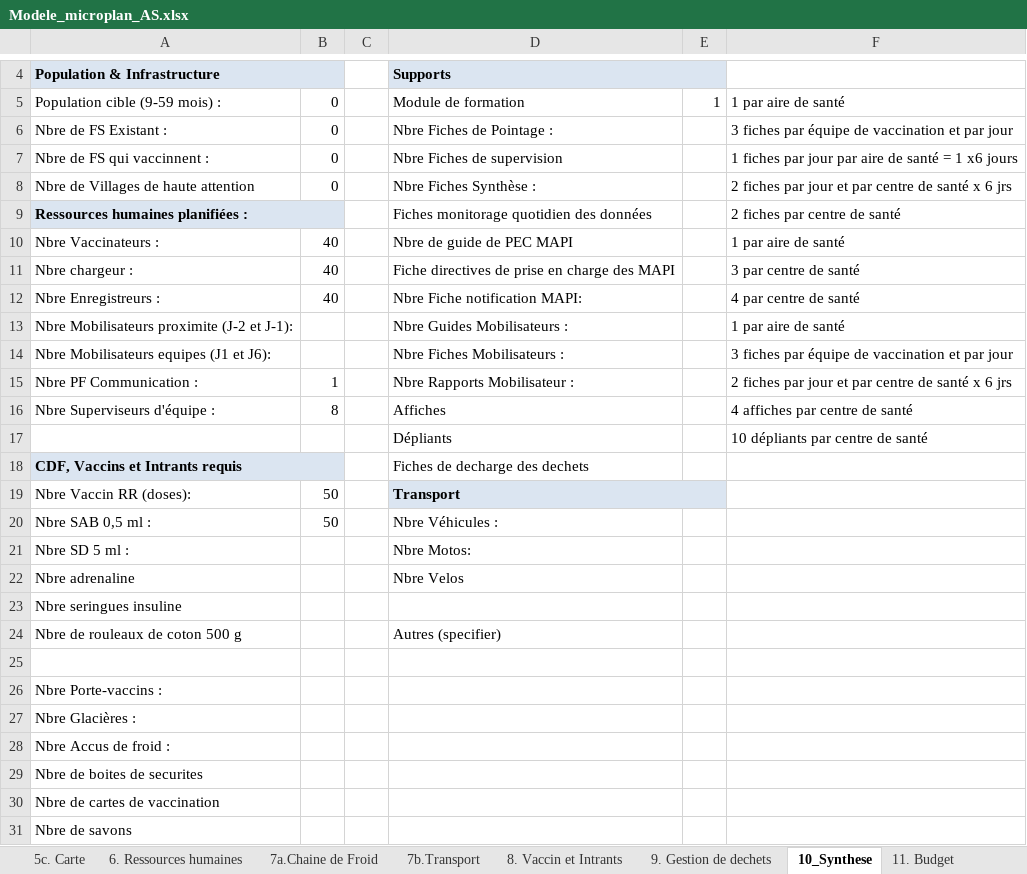
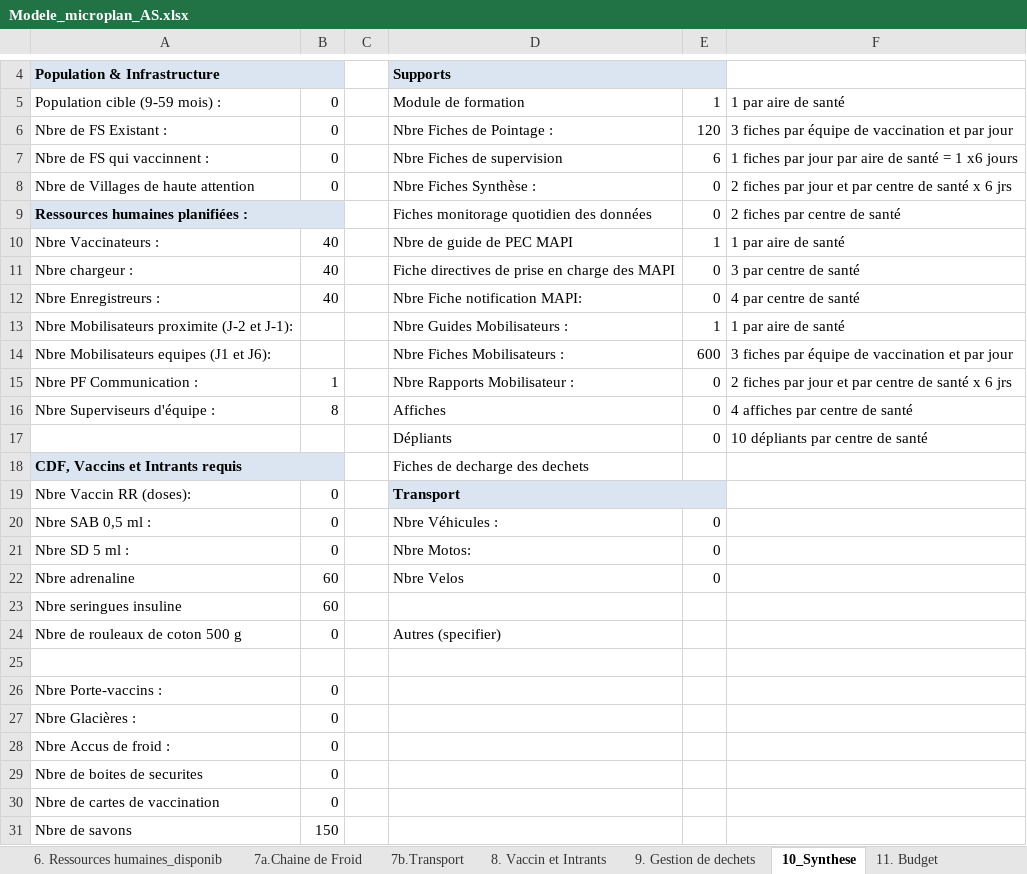
Before and after one commit to madewulf/microplans-cmr, an Excel workbook: Modele_microplan_AS.xlsx, sheet 10_Synthese, drawn as a sheet; only a part is shown, gaps mark what is left out; values as stored, in another font and other column widths than the file's, no borders; the diff names each change by its address in the sheet, - before the commit and + after, or states it on an @@ line.

```diff
--- a/Modele_microplan_AS.xlsx (sheet 10_Synthese)
+++ b/Modele_microplan_AS.xlsx (sheet 10_Synthese)
+sheet tab: 6. Ressources humaines_disponib
-E6: (empty)
+E6: 120
-E7: (empty)
+E7: 6
-E8:E9: (empty)
+E8:E9: 0
-E10: (empty)
+E10: 1
-E11:E12: (empty)
+E11:E12: 0
-E13: (empty)
+E13: 1
-E14: (empty)
+E14: 600
-E15:E17: (empty)
+E15:E17: 0
-B19:B20: 50
+B19:B20: 0
-E20:E22: (empty)
+E20:E22: 0
-B21: (empty)
+B21: 0
-B22:B23: (empty)
+B22:B23: 60
-B24: (empty)
+B24: 0
-B26:B30: (empty)
+B26:B30: 0
-B31: (empty)
+B31: 150
```
Also changed, not shown: sheet 4_Acteurs communication, sheet 1_Liste fosa, sheet 8. Vaccin et Intrants, sheet Data, sheet 5a. Itineraire mobsoc, sheet 5b. Itineraire equipe (2), 12 more sheets, formulas that keep their value, hidden cells, charts or pictures, 5 other files.
